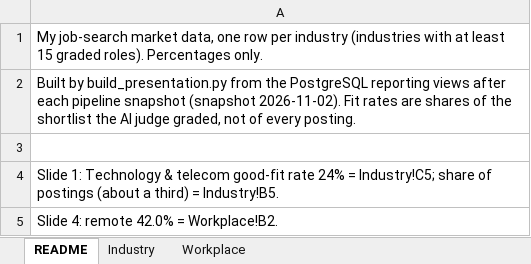
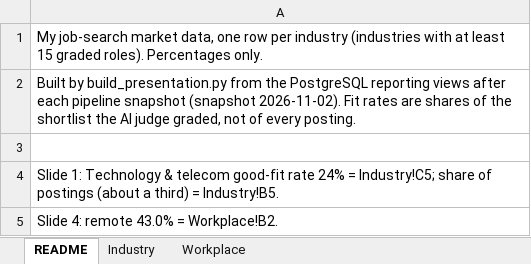
Before and after one commit to BensonJT/profile, an Excel workbook: my-data.xlsx, sheet README, drawn as a sheet; values as stored, in another font and other column widths than the file's, no borders; the diff names each change by its address in the sheet, - before the commit and + after, or states it on an @@ line.

```diff
--- a/my-data.xlsx (sheet README)
+++ b/my-data.xlsx (sheet README)
-A5: Slide 4: remote 42.0% = Workplace!B2.
+A5: Slide 4: remote 43.0% = Workplace!B2.
```
Also changed, not shown: sheet Industry, sheet Workplace, 6 other files.
